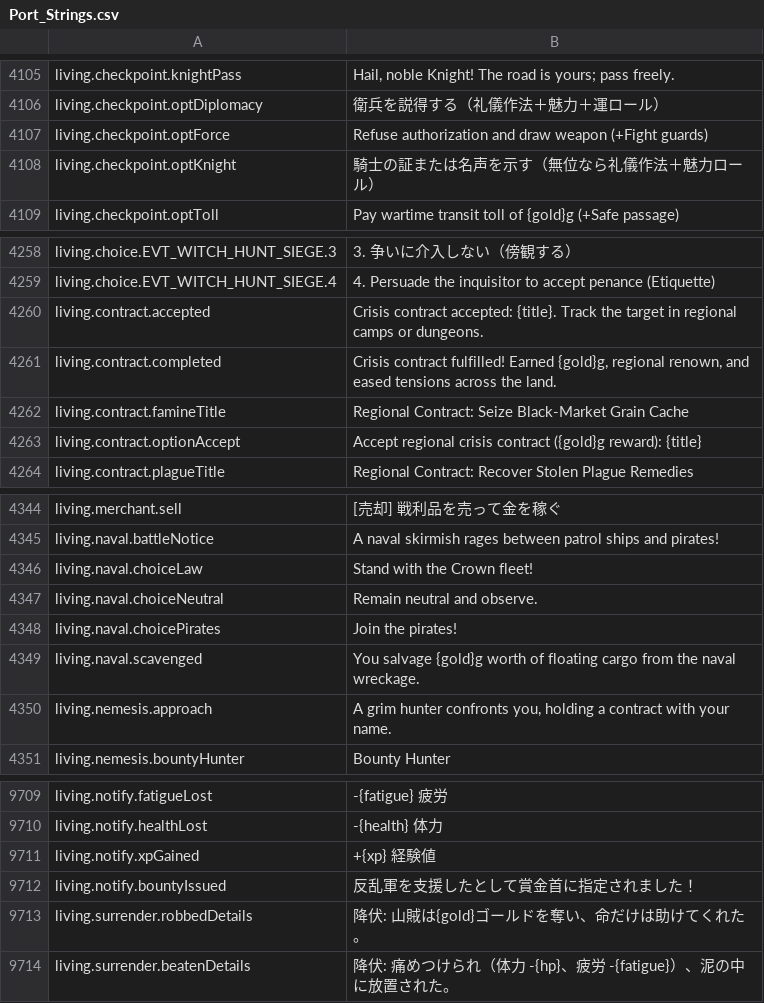
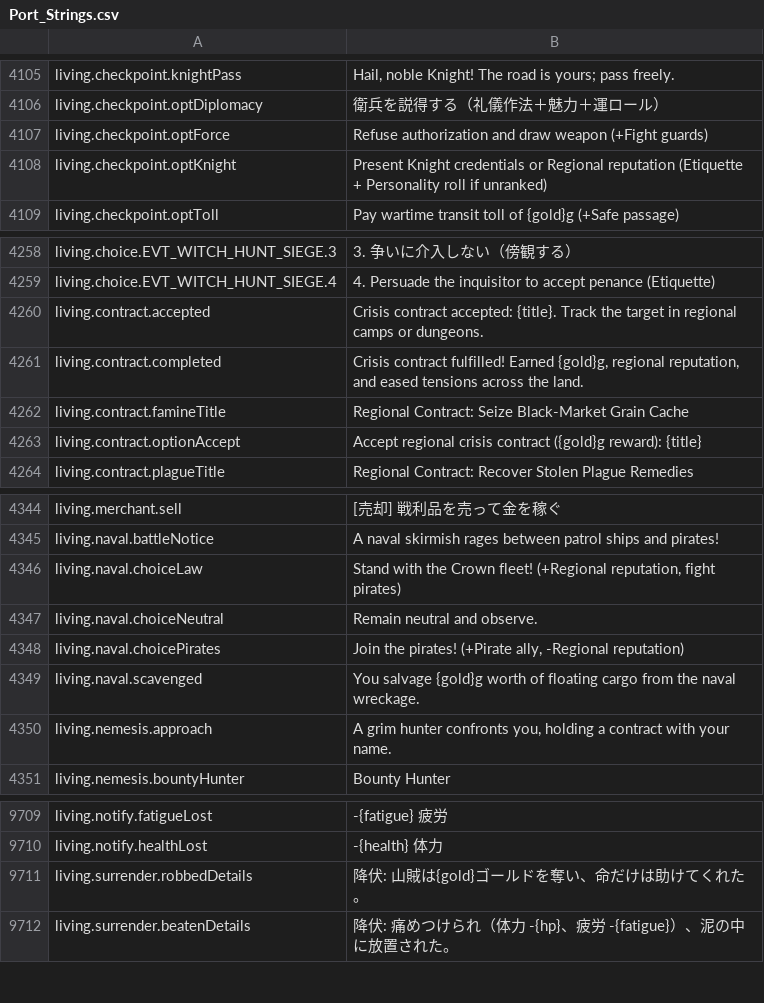
Before and after one commit to Chuz13/daggerfall-forever, a CSV file: locales/ja/Port_Strings.csv, drawn as a sheet; only a part is shown, gaps mark what is left out.

```diff
--- a/locales/ja/Port_Strings.csv
+++ b/locales/ja/Port_Strings.csv
@@ -4107,3 +4107,3 @@ living.checkpoint.optDiplomacy,"衛兵を説得する（礼儀作法＋魅力＋
 living.checkpoint.optForce,"Refuse authorization and draw weapon (+Fight guards)"
-living.checkpoint.optKnight,"騎士の証または名声を示す（無位なら礼儀作法＋魅力ロール）"
+living.checkpoint.optKnight,"Present Knight credentials or Regional reputation (Etiquette + Personality roll if unranked)"
 living.checkpoint.optToll,"Pay wartime transit toll of {gold}g (+Safe passage)"
@@ -4260,3 +4260,3 @@ living.choice.EVT_WITCH_HUNT_SIEGE.4,"4. Persuade the inquisitor to accept penan
 living.contract.accepted,"Crisis contract accepted: {title}. Track the target in regional camps or dungeons."
-living.contract.completed,"Crisis contract fulfilled! Earned {gold}g, regional renown, and eased tensions across the land."
+living.contract.completed,"Crisis contract fulfilled! Earned {gold}g, regional reputation, and eased tensions across the land."
 living.contract.famineTitle,"Regional Contract: Seize Black-Market Grain Cache"
@@ -4345,5 +4345,5 @@ living.merchant.sell,"[売却] 戦利品を売って金を稼ぐ"
 living.naval.battleNotice,"A naval skirmish rages between patrol ships and pirates!"
-living.naval.choiceLaw,"Stand with the Crown fleet!"
+living.naval.choiceLaw,"Stand with the Crown fleet! (+Regional reputation, fight pirates)"
 living.naval.choiceNeutral,"Remain neutral and observe."
-living.naval.choicePirates,"Join the pirates!"
+living.naval.choicePirates,"Join the pirates! (+Pirate ally, -Regional reputation)"
 living.naval.scavenged,"You salvage {gold}g worth of floating cargo from the naval wreckage."
@@ -9712,4 +9712,2 @@ living.notify.fatigueLost,"-{fatigue} 疲労"
 living.notify.healthLost,"-{health} 体力"
-living.notify.xpGained,"+{xp} 経験値"
-living.notify.bountyIssued,"反乱軍を支援したとして賞金首に指定されました！"
 living.surrender.robbedDetails,"降伏: 山賊は{gold}ゴールドを奪い、命だけは助けてくれた。"
```
Also changed, not shown: locales/bg/Port_Strings.csv, locales/el/Port_Strings.csv, 26 other files.
